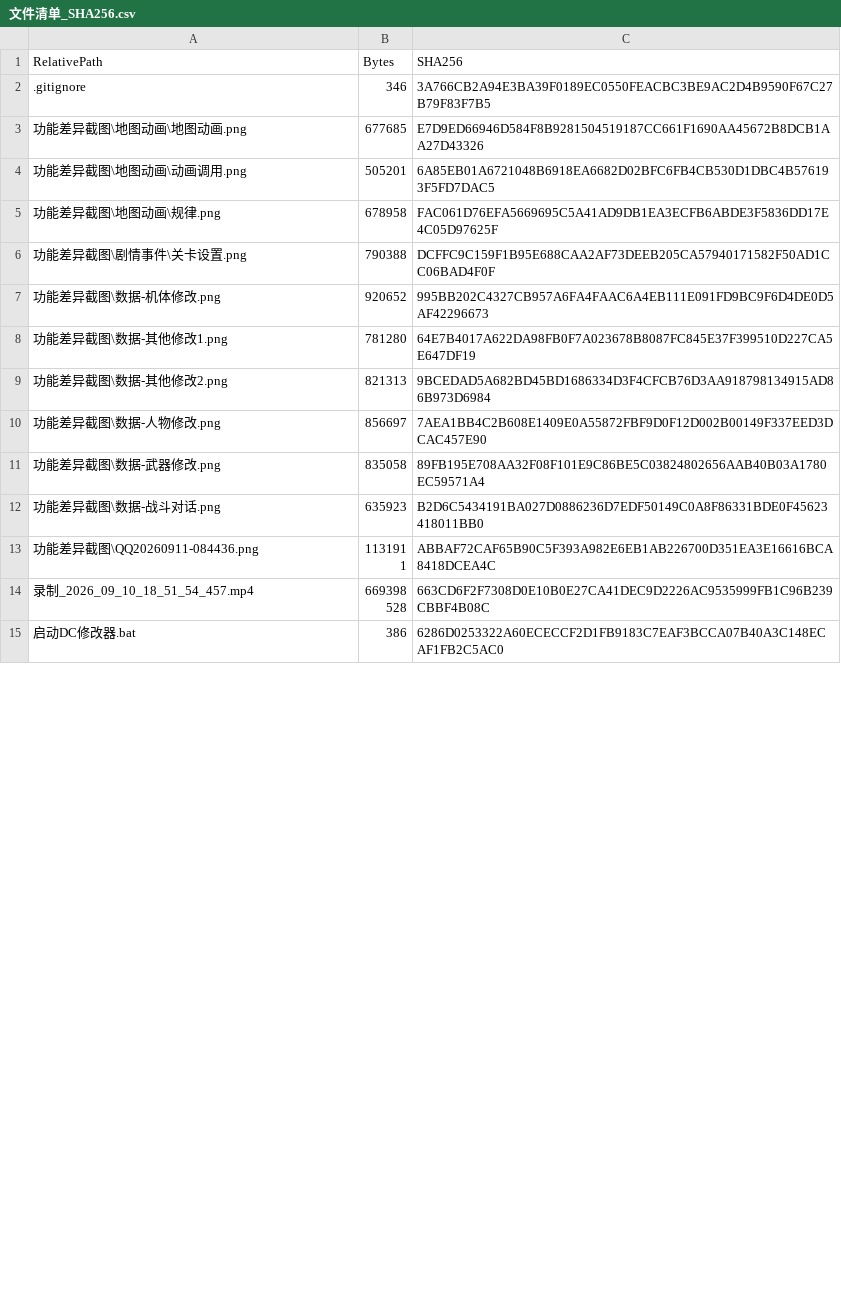
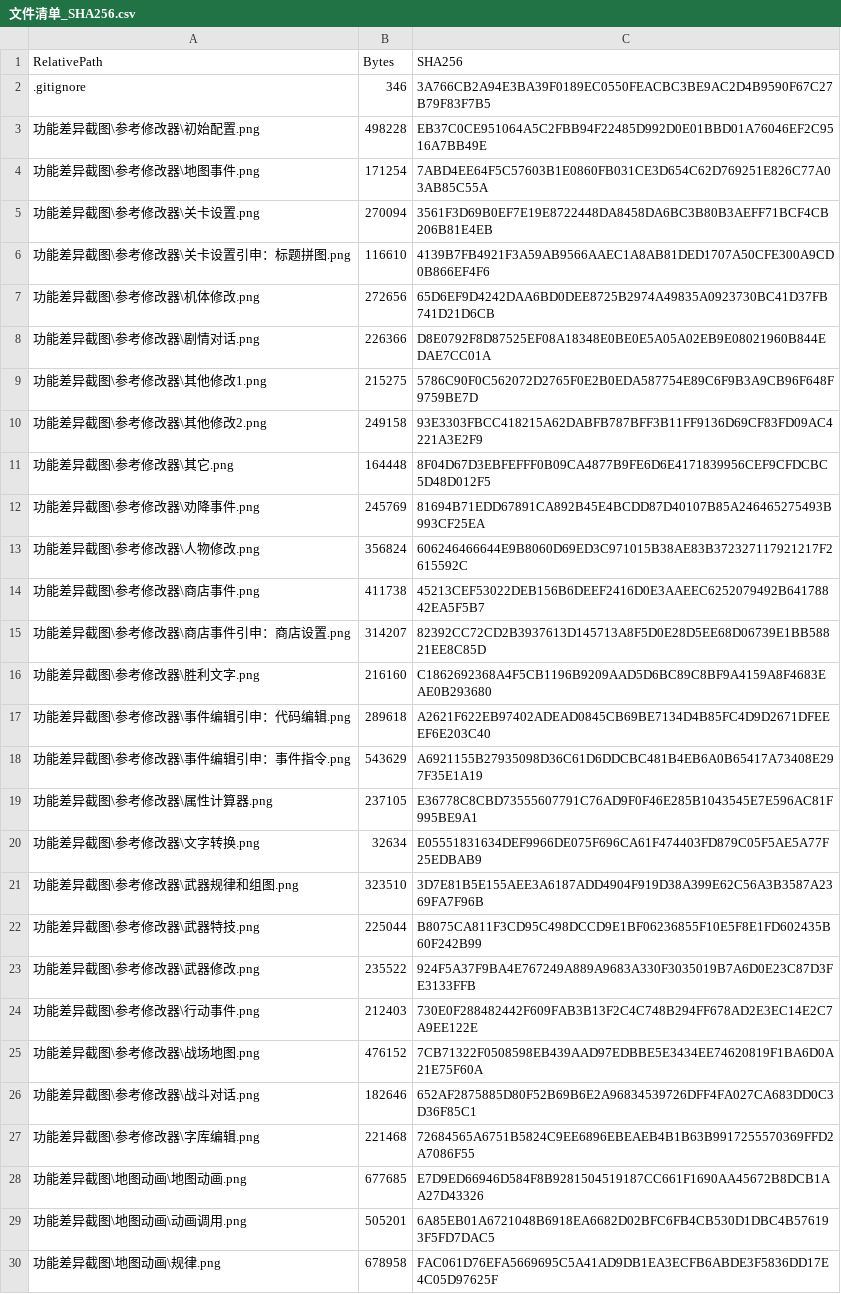
Before and after one commit to Zkkkkkky/mmc3, a CSV file: output/manifest/文件清单_SHA256.csv, drawn as a sheet; only a part is shown; the shorter side is filled out with more unchanged rows; the diff covers the shown part only; the diff names each change by its address in the sheet, - before the commit and + after, or states it on an @@ line.

```diff
--- a/output/manifest/文件清单_SHA256.csv
+++ b/output/manifest/文件清单_SHA256.csv
+row 3: 功能差异截图\参考修改器\初始配置.png | 498228 | EB37C0CE951064A5C2FBB94F22485D992D0E01BBD01A76046EF2C9516A7BB49E
+row 4: 功能差异截图\参考修改器\地图事件.png | 171254 | 7ABD4EE64F5C57603B1E0860FB031CE3D654C62D769251E826C77A03AB85C55A
+row 5: 功能差异截图\参考修改器\关卡设置.png | 270094 | 3561F3D69B0EF7E19E8722448DA8458DA6BC3B80B3AEFF71BCF4CB206B81E4EB
+row 6: 功能差异截图\参考修改器\关卡设置引申：标题拼图.png | 116610 | 4139B7FB4921F3A59AB9566AAEC1A8AB81DED1707A50CFE300A9CD0B866EF4F6
+row 7: 功能差异截图\参考修改器\机体修改.png | 272656 | 65D6EF9D4242DAA6BD0DEE8725B2974A49835A0923730BC41D37FB741D21D6CB
+row 8: 功能差异截图\参考修改器\剧情对话.png | 226366 | D8E0792F8D87525EF08A18348E0BE0E5A05A02EB9E08021960B844EDAE7CC01A
+row 9: 功能差异截图\参考修改器\其他修改1.png | 215275 | 5786C90F0C562072D2765F0E2B0EDA587754E89C6F9B3A9CB96F648F9759BE7D
+row 10: 功能差异截图\参考修改器\其他修改2.png | 249158 | 93E3303FBCC418215A62DABFB787BFF3B11FF9136D69CF83FD09AC4221A3E2F9
+row 11: 功能差异截图\参考修改器\其它.png | 164448 | 8F04D67D3EBFEFFF0B09CA4877B9FE6D6E4171839956CEF9CFDCBC5D48D012F5
+row 12: 功能差异截图\参考修改器\劝降事件.png | 245769 | 81694B71EDD67891CA892B45E4BCDD87D40107B85A246465275493B993CF25EA
+row 13: 功能差异截图\参考修改器\人物修改.png | 356824 | 606246466644E9B8060D69ED3C971015B38AE83B372327117921217F2615592C
+row 14: 功能差异截图\参考修改器\商店事件.png | 411738 | 45213CEF53022DEB156B6DEEF2416D0E3AAEEC6252079492B64178842EA5F5B7
+row 15: 功能差异截图\参考修改器\商店事件引申：商店设置.png | 314207 | 82392CC72CD2B3937613D145713A8F5D0E28D5EE68D06739E1BB58821EE8C85D
+row 16: 功能差异截图\参考修改器\胜利文字.png | 216160 | C1862692368A4F5CB1196B9209AAD5D6BC89C8BF9A4159A8F4683EAE0B293680
+row 17: 功能差异截图\参考修改器\事件编辑引申：代码编辑.png | 289618 | A2621F622EB97402ADEAD0845CB69BE7134D4B85FC4D9D2671DFEEEF6E203C40
+row 18: 功能差异截图\参考修改器\事件编辑引申：事件指令.png | 543629 | A6921155B27935098D36C61D6DDCBC481B4EB6A0B65417A73408E297F35E1A19
+row 19: 功能差异截图\参考修改器\属性计算器.png | 237105 | E36778C8CBD73555607791C76AD9F0F46E285B1043545E7E596AC81F995BE9A1
+row 20: 功能差异截图\参考修改器\文字转换.png | 32634 | E05551831634DEF9966DE075F696CA61F474403FD879C05F5AE5A77F25EDBAB9
+row 21: 功能差异截图\参考修改器\武器规律和组图.png | 323510 | 3D7E81B5E155AEE3A6187ADD4904F919D38A399E62C56A3B3587A2369FA7F96B
+row 22: 功能差异截图\参考修改器\武器特技.png | 225044 | B8075CA811F3CD95C498DCCD9E1BF06236855F10E5F8E1FD602435B60F242B99
+row 23: 功能差异截图\参考修改器\武器修改.png | 235522 | 924F5A37F9BA4E767249A889A9683A330F3035019B7A6D0E23C87D3FE3133FFB
+row 24: 功能差异截图\参考修改器\行动事件.png | 212403 | 730E0F288482442F609FAB3B13F2C4C748B294FF678AD2E3EC14E2C7A9EE122E
+row 25: 功能差异截图\参考修改器\战场地图.png | 476152 | 7CB71322F0508598EB439AAD97EDBBE5E3434EE74620819F1BA6D0A21E75F60A
+row 26: 功能差异截图\参考修改器\战斗对话.png | 182646 | 652AF2875885D80F52B69B6E2A96834539726DFF4FA027CA683DD0C3D36F85C1
+row 27: 功能差异截图\参考修改器\字库编辑.png | 221468 | 72684565A6751B5824C9EE6896EBEAEB4B1B63B9917255570369FFD2A7086F55
```
Also changed, not shown: 20 added rows and 25 edited cells elsewhere in this file, 58 other files.
